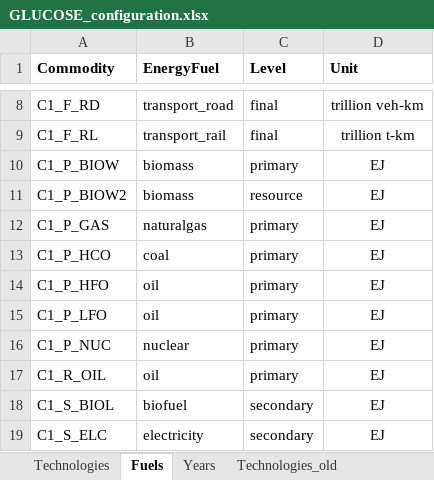
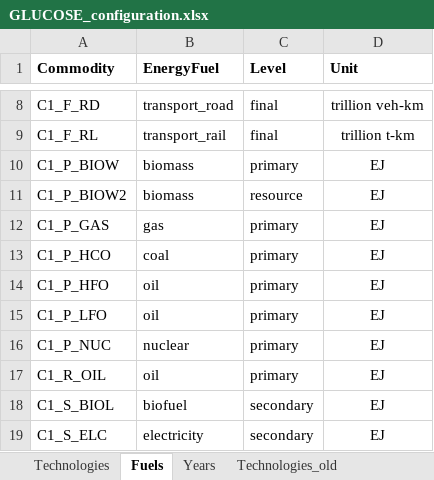
Before and after one commit to eliasinul/GLUCOSE, an Excel workbook: scripts/GLUCOSE_configuration.xlsx, sheet Fuels, drawn as a sheet; only a part is shown, gaps mark what is left out; values as stored, in another font and other column widths than the file's, no borders; the diff names each change by its address in the sheet, - before the commit and + after, or states it on an @@ line.

```diff
--- a/scripts/GLUCOSE_configuration.xlsx (sheet Fuels)
+++ b/scripts/GLUCOSE_configuration.xlsx (sheet Fuels)
-B12 (EnergyFuel): naturalgas
+B12 (EnergyFuel): gas
```
Also changed, not shown: sheet Technologies, 1 other file.
